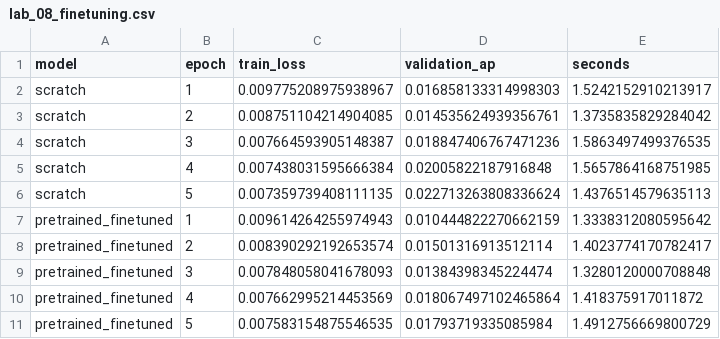
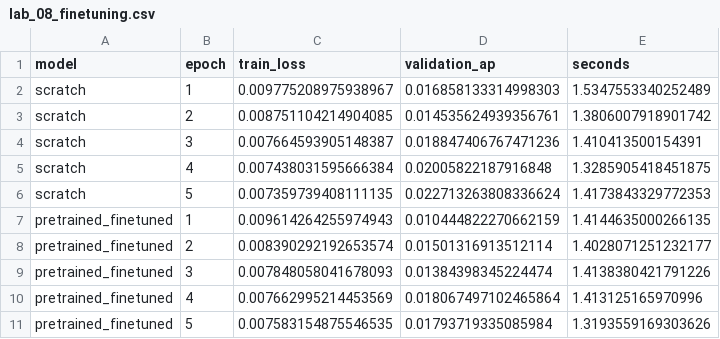
Before and after one commit to saraebrah/data-science-lab, a CSV file: reports/lab_08_finetuning.csv, drawn as a sheet.

```diff
--- a/reports/lab_08_finetuning.csv
+++ b/reports/lab_08_finetuning.csv
@@ -1,11 +1,11 @@
 model,epoch,train_loss,validation_ap,seconds
-scratch,1,0.009775208975938967,0.016858133314998303,1.5242152910213917
-scratch,2,0.008751104214904085,0.014535624939356761,1.3735835829284042
-scratch,3,0.007664593905148387,0.018847406767471236,1.5863497499376535
-scratch,4,0.007438031595666384,0.02005822187916848,1.5657864168751985
-scratch,5,0.007359739408111135,0.022713263808336624,1.4376514579635113
-pretrained_finetuned,1,0.009614264255974943,0.010444822270662159,1.3338312080595642
-pretrained_finetuned,2,0.008390292192653574,0.01501316913512114,1.4023774170782417
-pretrained_finetuned,3,0.007848058041678093,0.01384398345224474,1.3280120000708848
-pretrained_finetuned,4,0.007662995214453569,0.018067497102465864,1.418375917011872
-pretrained_finetuned,5,0.007583154875546535,0.01793719335085984,1.4912756669800729
+scratch,1,0.009775208975938967,0.016858133314998303,1.5347553340252489
+scratch,2,0.008751104214904085,0.014535624939356761,1.3806007918901742
+scratch,3,0.007664593905148387,0.018847406767471236,1.410413500154391
+scratch,4,0.007438031595666384,0.02005822187916848,1.3285905418451875
+scratch,5,0.007359739408111135,0.022713263808336624,1.4173843329772353
+pretrained_finetuned,1,0.009614264255974943,0.010444822270662159,1.4144635000266135
+pretrained_finetuned,2,0.008390292192653574,0.01501316913512114,1.4028071251232177
+pretrained_finetuned,3,0.007848058041678093,0.01384398345224474,1.4138380421791226
+pretrained_finetuned,4,0.007662995214453569,0.018067497102465864,1.413125165970996
+pretrained_finetuned,5,0.007583154875546535,0.01793719335085984,1.3193559169303626
```
Also changed, not shown: reports/lab_08_pretraining.csv, 1 other file.
